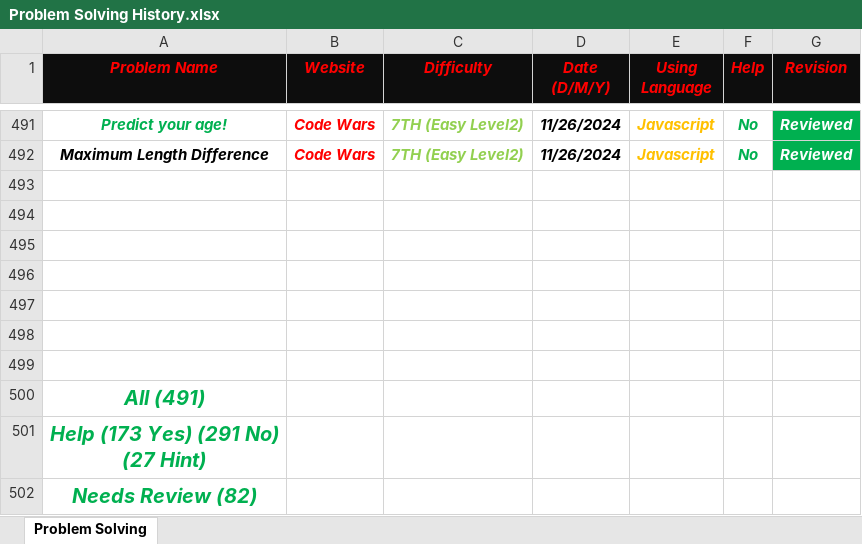
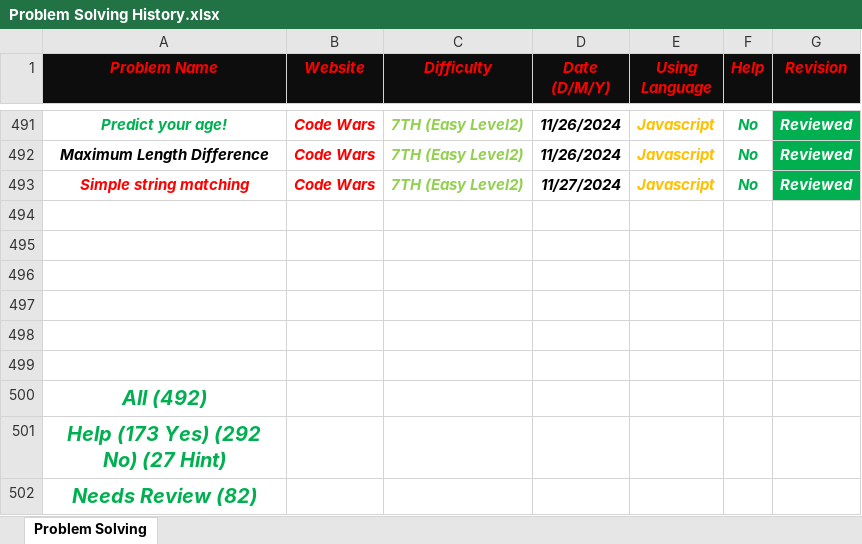
Before and after one commit to Marawan-Saqr/Problem-Solving, an Excel workbook: Problem Solving History.xlsx, sheet Problem Solving, drawn as a sheet; only a part is shown, gaps mark what is left out; values as stored, in another font and other column widths than the file's, no borders; removed rows and columns are numbered as before the commit, all else as after; the diff names each change by its address in the sheet, - before the commit and + after, or states it on an @@ line.

```diff
--- a/Problem Solving History.xlsx (sheet Problem Solving)
+++ b/Problem Solving History.xlsx (sheet Problem Solving)
+row 493: Simple string matching | Code Wars | 7TH (Easy Level2) | 11/27/2024 | Javascript | No | Reviewed
-row 499: (empty)
-A500 (Problem Name): All (491)
+A500 (Problem Name): All (492)
-A501 (Problem Name): Help (173 Yes) (291 No) (27 Hint)
+A501 (Problem Name): Help (173 Yes) (292 No) (27 Hint)
```
Also changed, not shown: 3 other files.
